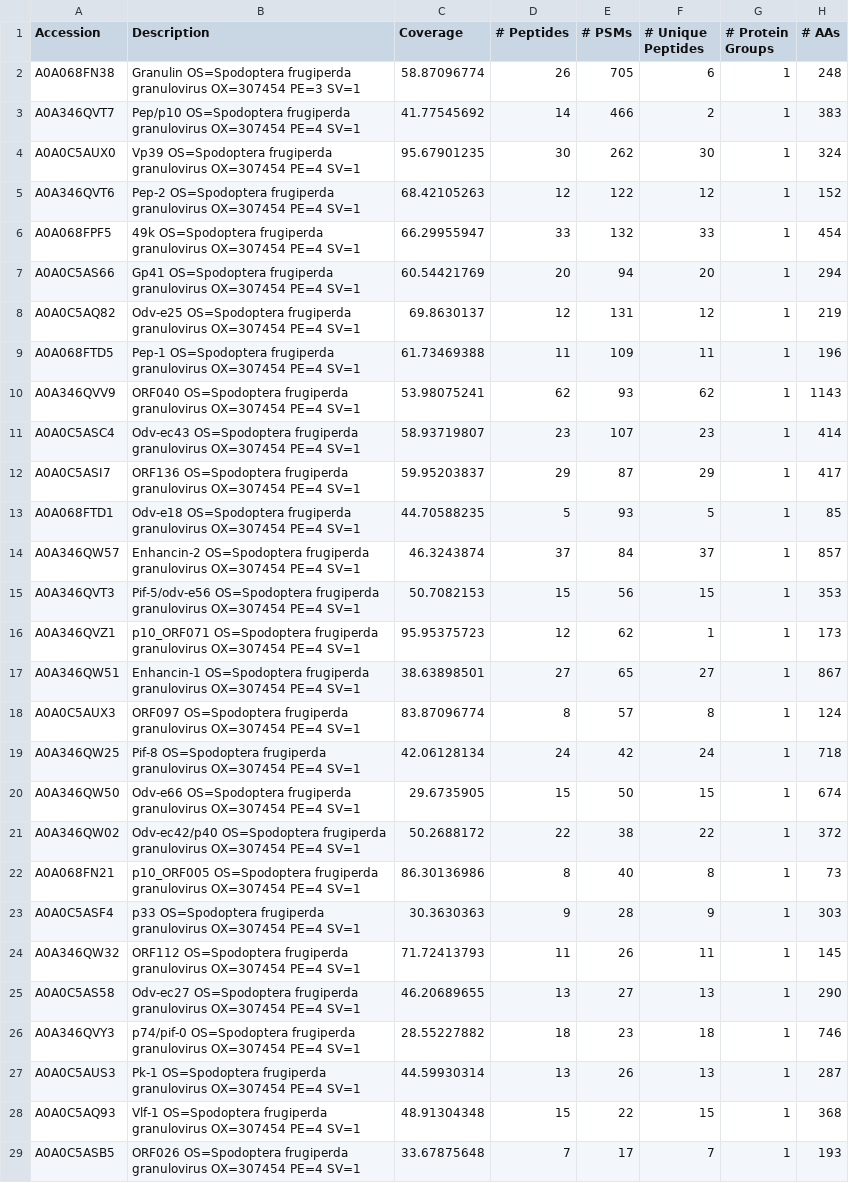
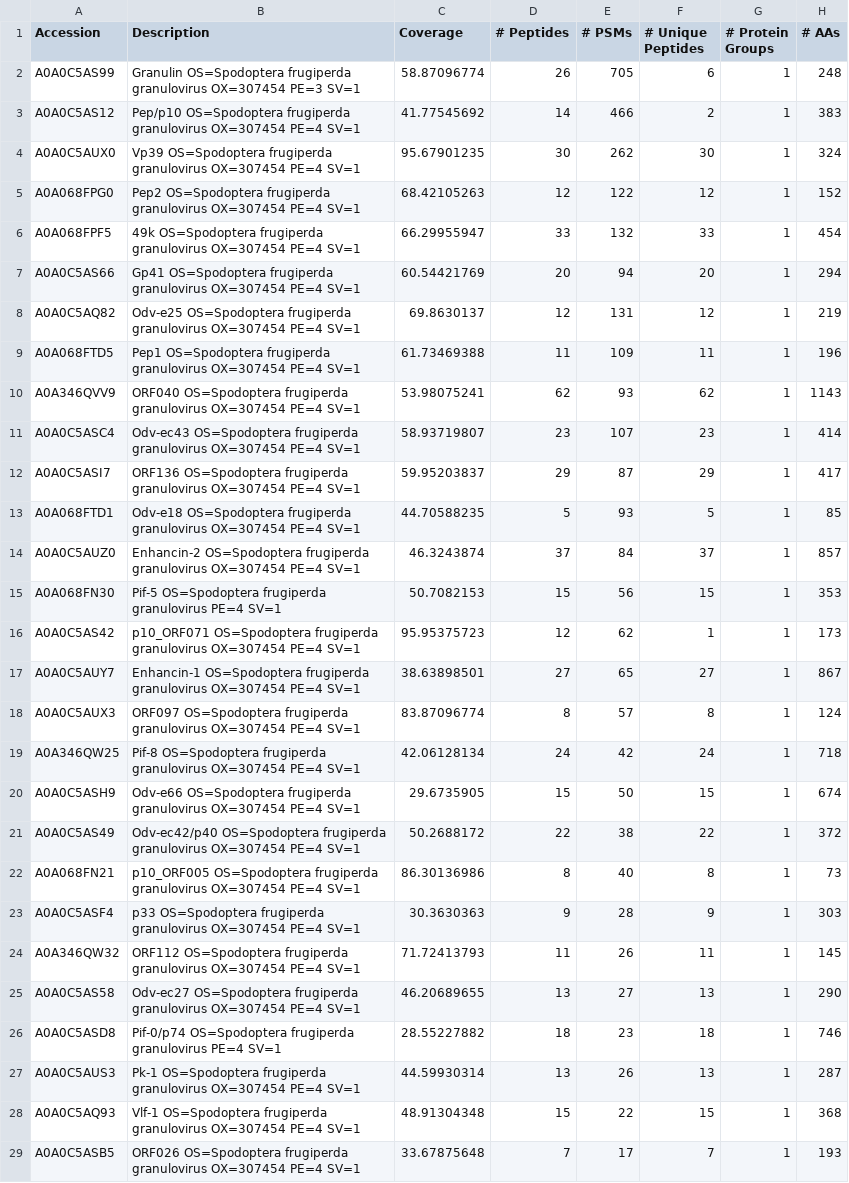
Before and after one commit to tomasMasson/sfgv_proteomics, a CSV file: resources/sfgv03_data.csv, drawn as a sheet; only a part is shown; the diff covers the shown part only; the diff names each change by its address in the sheet, - before the commit and + after, or states it on an @@ line.

Commit message:
Protein idenfiers harmonization

```diff
--- a/resources/sfgv03_data.csv
+++ b/resources/sfgv03_data.csv
-A2 (Accession): A0A068FN38
+A2 (Accession): A0A0C5AS99
-A3 (Accession): A0A346QVT7
+A3 (Accession): A0A0C5AS12
-A5 (Accession): A0A346QVT6
+A5 (Accession): A0A068FPG0
-B5 (Description): Pep-2 OS=Spodoptera frugiperda…
+B5 (Description): Pep2 OS=Spodoptera frugiperda…
-B9 (Description): Pep-1 OS=Spodoptera frugiperda…
+B9 (Description): Pep1 OS=Spodoptera frugiperda…
-A14 (Accession): A0A346QW57
+A14 (Accession): A0A0C5AUZ0
-A15 (Accession): A0A346QVT3
+A15 (Accession): A0A068FN30
-B15 (Description): Pif-5/odv-e56 OS=Spodoptera frugiperda granulovirus OX=307454 PE=4 SV=1
+B15 (Description): Pif-5 OS=Spodoptera frugiperda granulovirus PE=4 SV=1
-A16 (Accession): A0A346QVZ1
+A16 (Accession): A0A0C5AS42
-A17 (Accession): A0A346QW51
+A17 (Accession): A0A0C5AUY7
-A20 (Accession): A0A346QW50
+A20 (Accession): A0A0C5ASH9
-A21 (Accession): A0A346QW02
+A21 (Accession): A0A0C5AS49
-A26 (Accession): A0A346QVY3
+A26 (Accession): A0A0C5ASD8
-B26 (Description): p74/pif-0 OS=Spodoptera frugiperda granulovirus OX=307454 PE=4 SV=1
+B26 (Description): Pif-0/p74 OS=Spodoptera frugiperda granulovirus PE=4 SV=1
```
Also changed, not shown: 2 edited cells elsewhere in this file, resources/sfgv01_data.csv, resources/sfgv02_data.csv.
